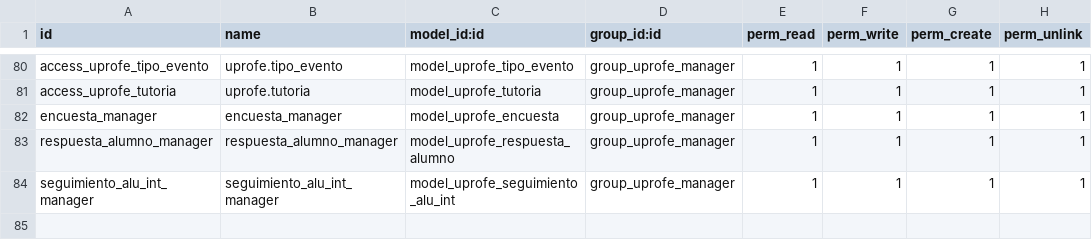
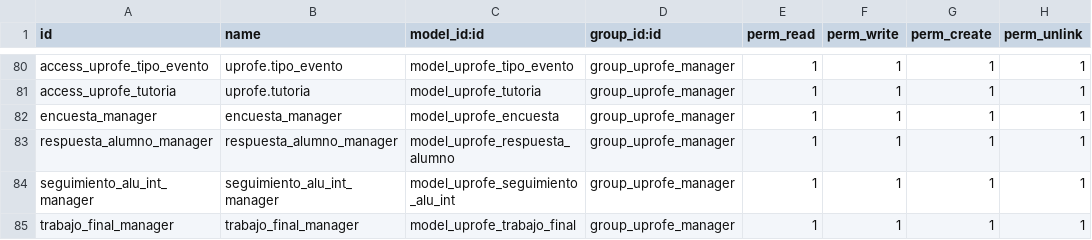
Before and after one commit to rdiabre/UPROFE-Grupo-7-TSI, a CSV file: uprofe/security/ir.model.access.csv, drawn as a sheet; only a part is shown, gaps mark what is left out.

```diff
--- a/uprofe/security/ir.model.access.csv
+++ b/uprofe/security/ir.model.access.csv
@@ -84 +84,2 @@ respuesta_alumno_manager,respuesta_alumno_manager,model_uprofe_respuesta_alumno,
 seguimiento_alu_int_manager,seguimiento_alu_int_manager,model_uprofe_seguimiento_alu_int,group_uprofe_manager,1,1,1,1
+trabajo_final_manager,trabajo_final_manager,model_uprofe_trabajo_final,group_uprofe_manager,1,1,1,1
```
Also changed, not shown: 8 other files.
